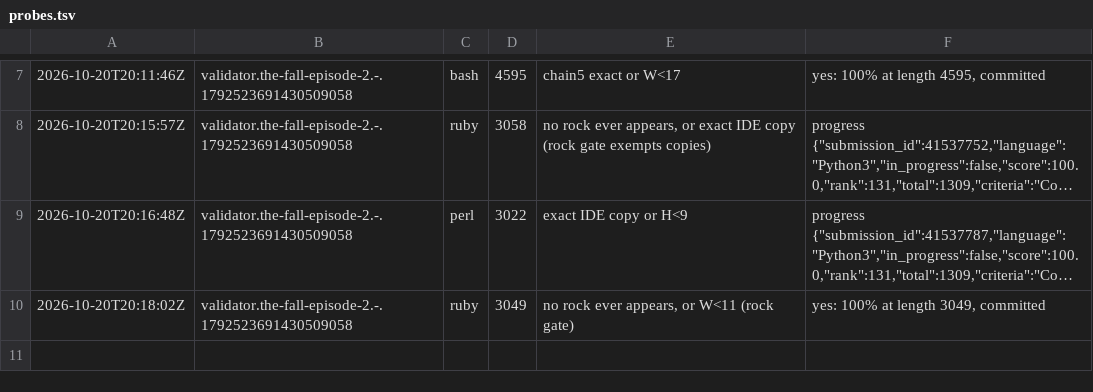
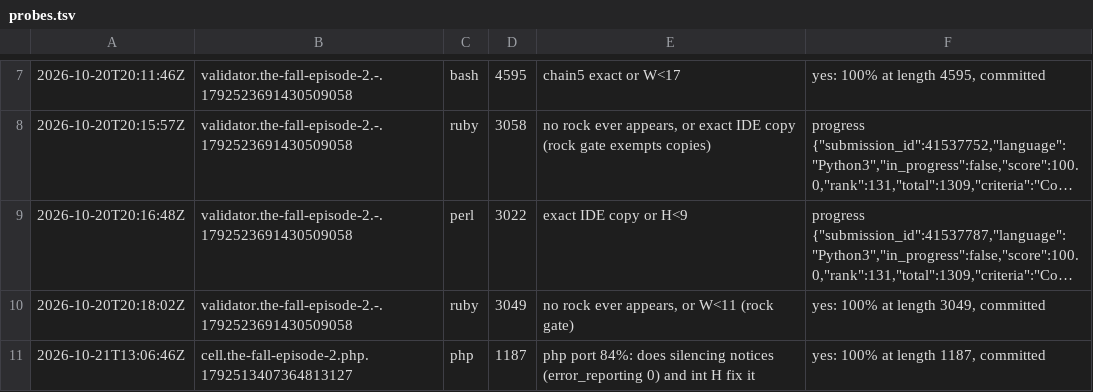
Before and after one commit to Alexdelia/puzzle, a TSV file: codingame/codegolf/puzzle/the-fall-episode-2/probe/probes.tsv, drawn as a sheet; only a part is shown, gaps mark what is left out; long unchanged cells end in ….

Commit message:
chore(golf): probes the-fall-episode-2

```diff
--- a/codingame/codegolf/puzzle/the-fall-episode-2/probe/probes.tsv
+++ b/codingame/codegolf/puzzle/the-fall-episode-2/probe/probes.tsv
@@ -10 +10,2 @@
 2026-10-20T20:18:02Z	validator.the-fall-episode-2.-.1792523691430509058	ruby	3049	no rock ever appears, or W<11 (rock gate)	yes: 100% at length 3049, committed
+2026-10-21T13:06:46Z	cell.the-fall-episode-2.php.1792513407364813127	php	1187	php port 84%: does silencing notices (error_reporting 0) and int H fix it	yes: 100% at length 1187, committed
```
Also changed, not shown: 1 other file.
